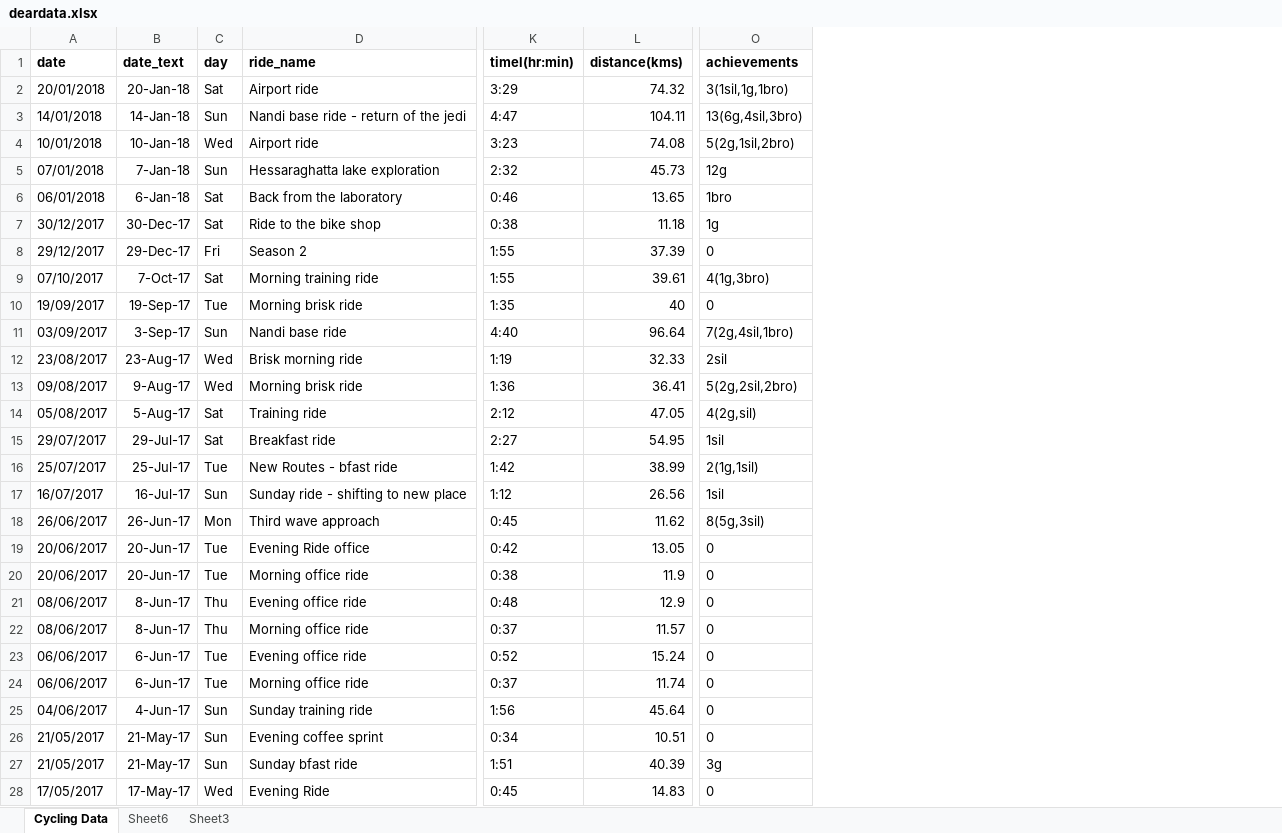
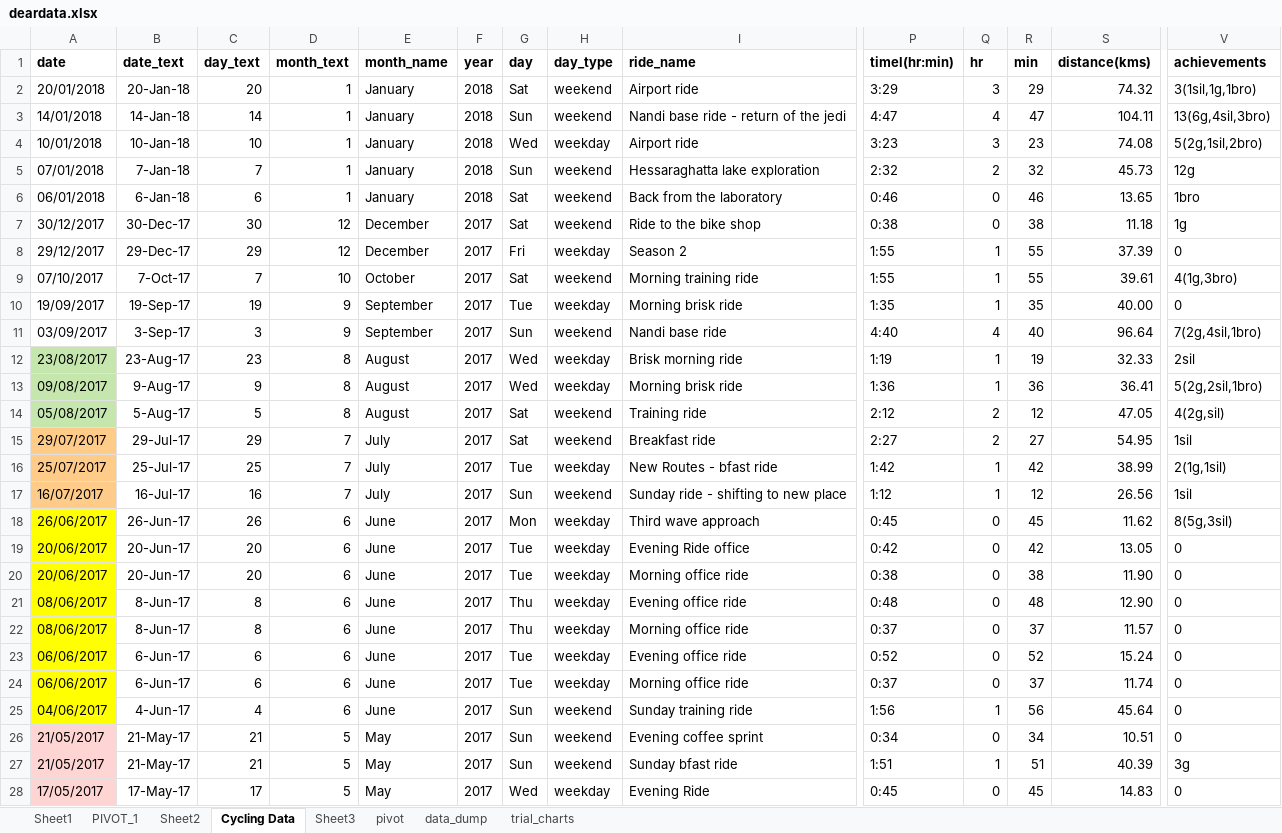
Before and after one commit to IllusionInk/personaldata, an Excel workbook: data/deardata.xlsx, sheet Cycling Data, drawn as a sheet; only a part is shown, gaps mark what is left out; values as stored, in another font and other column widths than the file's, no borders; addresses are those after the commit; the diff covers the shown part only; the diff names each change by its address in the sheet, - before the commit and + after, or states it on an @@ line.

Commit message:
updated data sheet

```diff
--- a/data/deardata.xlsx (sheet Cycling Data)
+++ b/data/deardata.xlsx (sheet Cycling Data)
-sheet tab: Sheet6
+sheet tab: Sheet1
+sheet tab: PIVOT_1
+sheet tab: Sheet2
+sheet tab: pivot
+sheet tab: data_dump
+sheet tab: trial_charts
+column C (day_text), rows 2-28: 20 | 14 | 10 | 7 | 6 | 30 | 29 | 7 | 19 | 3 | 23 | 9 | 5 | 29 | 25 | 16 | 26 | 20 | 20 | 8 | 8 | 6 | 6 | 4 | 21 | 21 | 17
+column D (month_text), rows 2-28: 1 | 1 | 1 | 1 | 1 | 12 | 12 | 10 | 9 | 9 | 8 | 8 | 8 | 7 | 7 | 7 | 6 | 6 | 6 | 6 | 6 | 6 | 6 | 6 | 5 | 5 | 5
+column E (month_name), rows 2-28: January | January | January | January | January | December | December | October | September | September | August | August | August | July | July | July | June | June | June | June | June | June | June | June | May | May | May
+column F (year), rows 2-28: 2018 | 2018 | 2018 | 2018 | 2018 | 2017 | 2017 | 2017 | 2017 | 2017 | 2017 | 2017 | 2017 | 2017 | 2017 | 2017 | 2017 | 2017 | 2017 | 2017 | 2017 | 2017 | 2017 | 2017 | 2017 | 2017 | 2017
+column H (day_type), rows 2-28: weekend | weekend | weekday | weekend | weekend | weekend | weekday | weekend | weekday | weekend | weekday | weekday | weekend | weekend | weekday | weekend | weekday | weekday | weekday | weekday | weekday | weekday | weekday | weekend | weekend | weekend | weekday
+column Q (hr), rows 2-28: 3 | 4 | 3 | 2 | 0 | 0 | 1 | 1 | 1 | 4 | 1 | 1 | 2 | 2 | 1 | 1 | 0 | 0 | 0 | 0 | 0 | 0 | 0 | 1 | 0 | 1 | 0
+column R (min), rows 2-28: 29 | 47 | 23 | 32 | 46 | 38 | 55 | 55 | 35 | 40 | 19 | 36 | 12 | 27 | 42 | 12 | 45 | 42 | 38 | 48 | 37 | 52 | 37 | 56 | 34 | 51 | 45
-S10 (distance(kms)): 40
+S10 (distance(kms)): 40.00
-A12:A14 fill: none
+A12:A14 fill: #C5E7AE
-V13 (achievements): 5(2g,2sil,2bro)
+V13 (achievements): 5(2g,2sil,1bro)
-A15:A17 fill: none
+A15:A17 fill: #FFCB89
-A18:A25 fill: none
+A18:A25 fill: #FFFF00
-S20 (distance(kms)): 11.9
+S20 (distance(kms)): 11.90
-S21 (distance(kms)): 12.9
+S21 (distance(kms)): 12.90
-A26:A28 fill: none
+A26:A28 fill: #FFD5D3
```
Also changed, not shown: 42 added rows, 55 edited cells and cell formats elsewhere in this sheet, sheet Sheet3, formulas that keep their value, charts or pictures.
